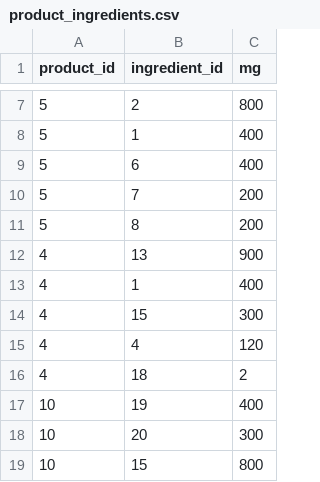
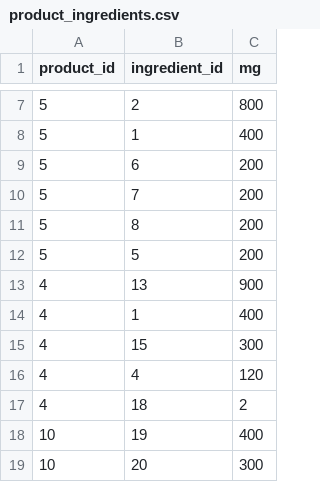
Before and after one commit to nutratech/db, a CSV file: data/csv/product_ingredients.csv, drawn as a sheet; only a part is shown, gaps mark what is left out; the shorter side is filled out with more unchanged rows.

Commit message:
add 200mg gotu kola to relax formula

```diff
--- a/data/csv/product_ingredients.csv
+++ b/data/csv/product_ingredients.csv
@@ -8,5 +8,6 @@ product_id,ingredient_id,mg
 5,1,400
-5,6,400
+5,6,200
 5,7,200
 5,8,200
+5,5,200
 4,13,900
```
